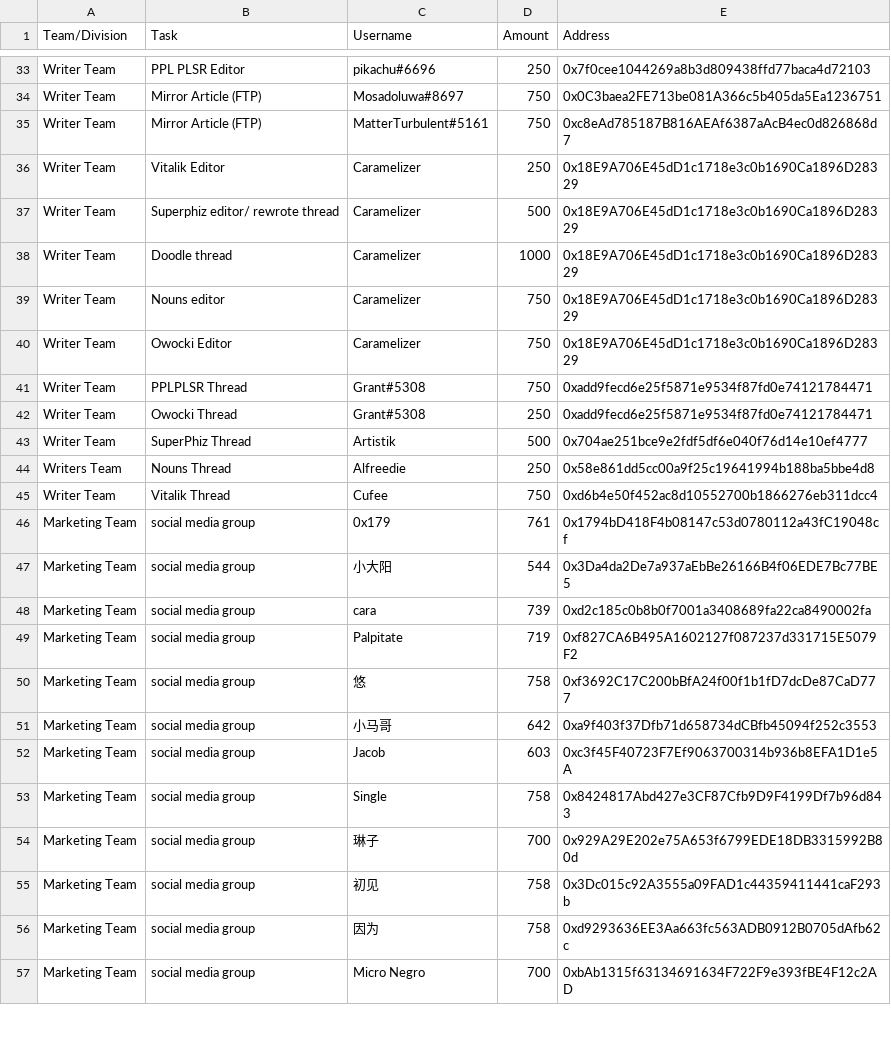
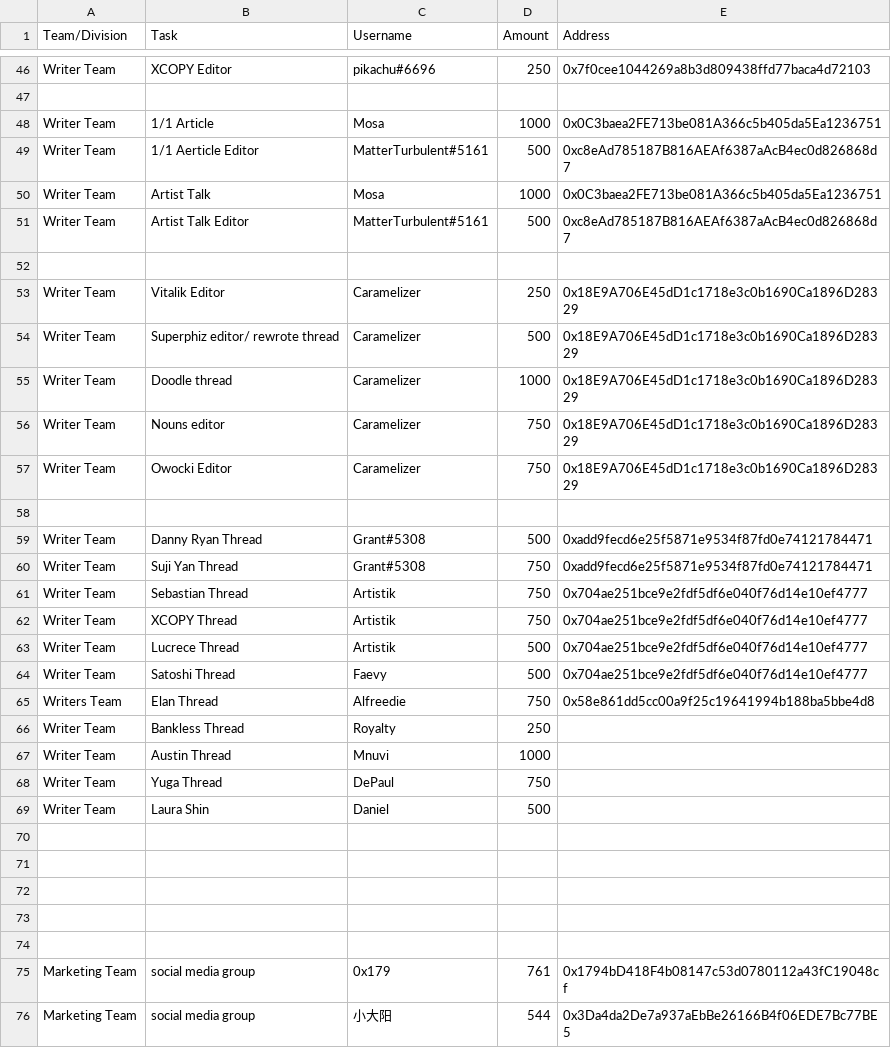
Before and after one commit to People-DAO/files, a CSV file: accounting/bookkeeping/PeopleDAO-Accounting-202311.csv, drawn as a sheet; only a part is shown, gaps mark what is left out; the shorter side is filled out with more unchanged rows; addresses are those after the commit; the diff covers the shown part only; the diff names each change by its address in the sheet, - before the commit and + after, or states it on an @@ line.

```diff
--- a/accounting/bookkeeping/PeopleDAO-Accounting-202311.csv
+++ b/accounting/bookkeeping/PeopleDAO-Accounting-202311.csv
-B46 (Task): PPL PLSR Editor
+B46 (Task): XCOPY Editor
+row 47: (empty)
-B48 (Task): Mirror Article (FTP)
+B48 (Task): 1/1 Article
-C48 (Username): Mosadoluwa#8697
+C48 (Username): Mosa
-D48 (Amount): 750
+D48 (Amount): 1000
-B49 (Task): Mirror Article (FTP)
+B49 (Task): 1/1 Aerticle Editor
-D49 (Amount): 750
+D49 (Amount): 500
+row 50: Writer Team | Artist Talk | Mosa | 1000 | 0x0C3baea2FE713be081A366c5b405da5Ea1236751
+row 51: Writer Team | Artist Talk Editor | MatterTurbulent#5161 | 500 | 0xc8eAd785187B816AEAf6387aAcB4ec0d826868d7
+row 52: (empty)
+row 58: (empty)
-B59 (Task): PPLPLSR Thread
+B59 (Task): Danny Ryan Thread
-D59 (Amount): 750
+D59 (Amount): 500
-B60 (Task): Owocki Thread
+B60 (Task): Suji Yan Thread
-D60 (Amount): 250
+D60 (Amount): 750
+row 61: Writer Team | Sebastian Thread | Artistik | 750 | 0x704ae251bce9e2fdf5df6e040f76d14e10ef4777
+row 62: Writer Team | XCOPY Thread | Artistik | 750 | 0x704ae251bce9e2fdf5df6e040f76d14e10ef4777
-B63 (Task): SuperPhiz Thread
+B63 (Task): Lucrece Thread
+row 64: Writer Team | Satoshi Thread | Faevy | 500 | 0x704ae251bce9e2fdf5df6e040f76d14e10ef4777
-B65 (Task): Nouns Thread
+B65 (Task): Elan Thread
-D65 (Amount): 250
+D65 (Amount): 750
+row 66: Writer Team | Bankless Thread | Royalty | 250
+row 67: Writer Team | Austin Thread | Mnuvi | 1000
-B68 (Task): Vitalik Thread
+B68 (Task): Yuga Thread
-C68 (Username): Cufee
+C68 (Username): DePaul
-E68 (Address): 0xd6b4e50f452ac8d10552700b1866276eb311dcc4
+E68 (Address): (empty)
+row 69: Writer Team | Laura Shin | Daniel | 500
+row 70: (empty)
+row 71: (empty)
+row 72: (empty)
+row 73: (empty)
+row 74: (empty)
```
Also changed, not shown: 14 added rows, 1 removed row and 28 edited cells elsewhere in this file.
